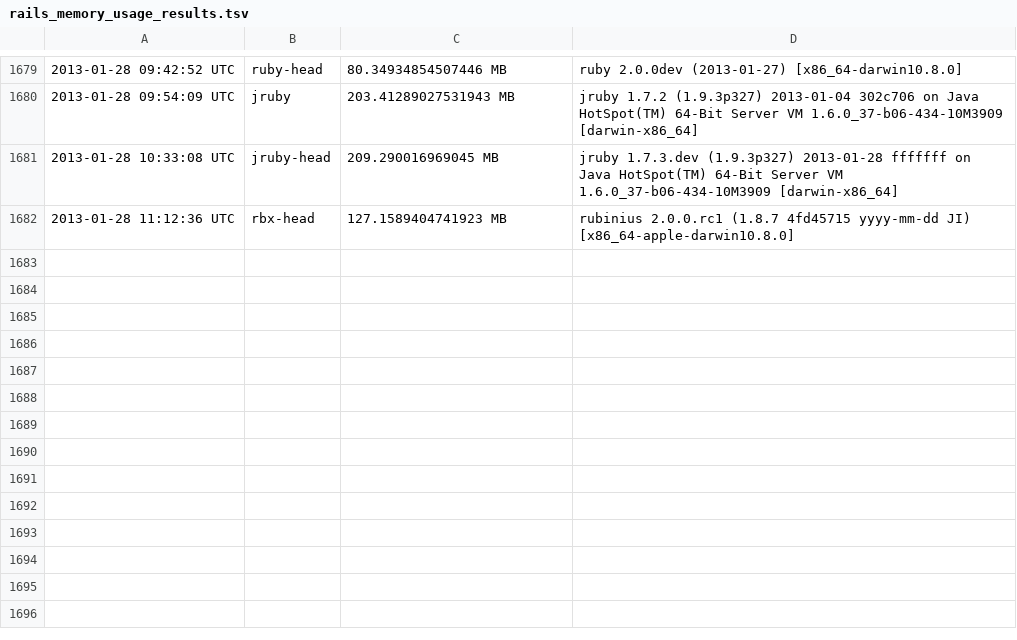
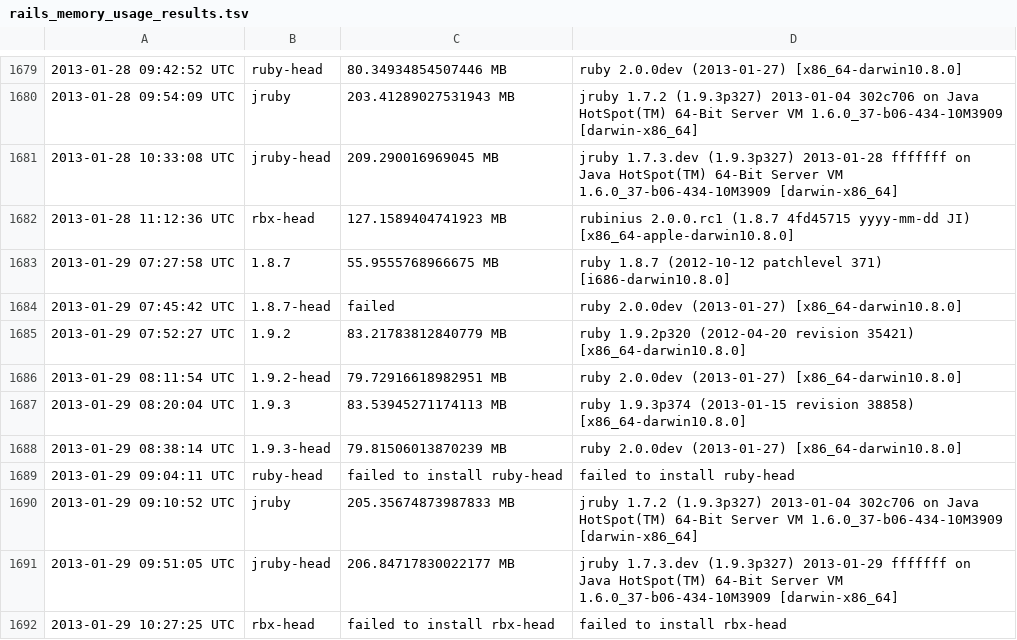
Before and after one commit to brianhempel/isrubyfastyet, a TSV file: isrubyfastyet/results/rails_memory_usage_results.tsv, drawn as a sheet; only a part is shown, gaps mark what is left out; the diff names each change by its address in the sheet, - before the commit and + after, or states it on an @@ line.

```diff
--- a/isrubyfastyet/results/rails_memory_usage_results.tsv
+++ b/isrubyfastyet/results/rails_memory_usage_results.tsv
+row 1683: 2013-01-29 07:27:58 UTC | 1.8.7 | 55.9555768966675 MB | ruby 1.8.7 (2012-10-12 patchlevel 371) [i686-darwin10.8.0]
+row 1684: 2013-01-29 07:45:42 UTC | 1.8.7-head | failed | ruby 2.0.0dev (2013-01-27) [x86_64-darwin10.8.0]
+row 1685: 2013-01-29 07:52:27 UTC | 1.9.2 | 83.21783812840779 MB | ruby 1.9.2p320 (2012-04-20 revision 35421) [x86_64-darwin10.8.0]
+row 1686: 2013-01-29 08:11:54 UTC | 1.9.2-head | 79.72916618982951 MB | ruby 2.0.0dev (2013-01-27) [x86_64-darwin10.8.0]
+row 1687: 2013-01-29 08:20:04 UTC | 1.9.3 | 83.53945271174113 MB | ruby 1.9.3p374 (2013-01-15 revision 38858) [x86_64-darwin10.8.0]
+row 1688: 2013-01-29 08:38:14 UTC | 1.9.3-head | 79.81506013870239 MB | ruby 2.0.0dev (2013-01-27) [x86_64-darwin10.8.0]
+row 1689: 2013-01-29 09:04:11 UTC | ruby-head | failed to install ruby-head | failed to install ruby-head
+row 1690: 2013-01-29 09:10:52 UTC | jruby | 205.35674873987833 MB | jruby 1.7.2 (1.9.3p327) 2013-01-04 302c706 on Java HotSpot(TM) 64-Bit Server VM 1.6.0_37-b06-434-10M3909 [darwin-x86_64]
+row 1691: 2013-01-29 09:51:05 UTC | jruby-head | 206.84717830022177 MB | jruby 1.7.3.dev (1.9.3p327) 2013-01-29 fffffff on Java HotSpot(TM) 64-Bit Server VM 1.6.0_37-b06-434-10M3909 [darwin-x86_64]
+row 1692: 2013-01-29 10:27:25 UTC | rbx-head | failed to install rbx-head | failed to install rbx-head
```
Also changed, not shown: isrubyfastyet/results/rails_requests_per_second_results.tsv, isrubyfastyet/results/rails_startup_time_results.tsv.
